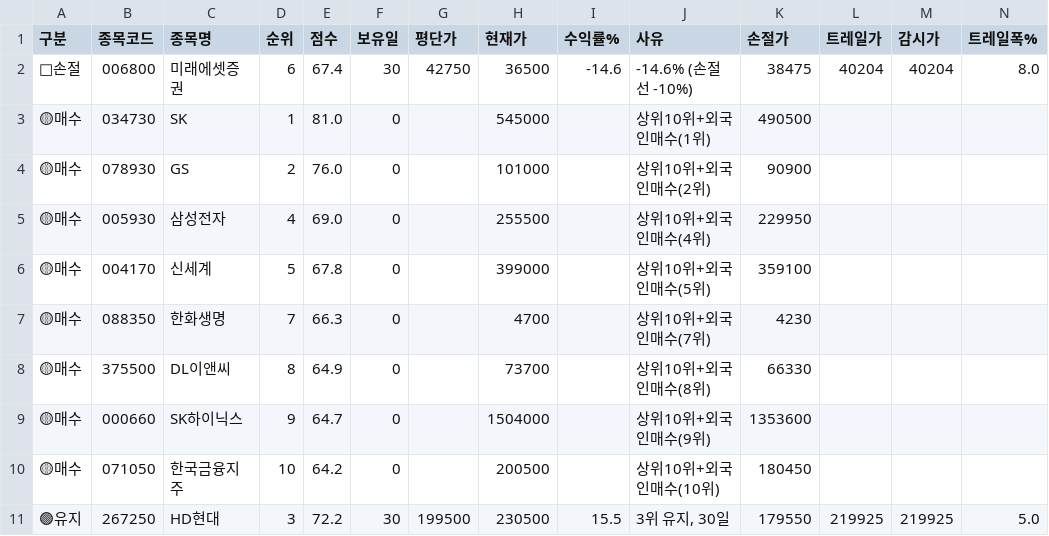
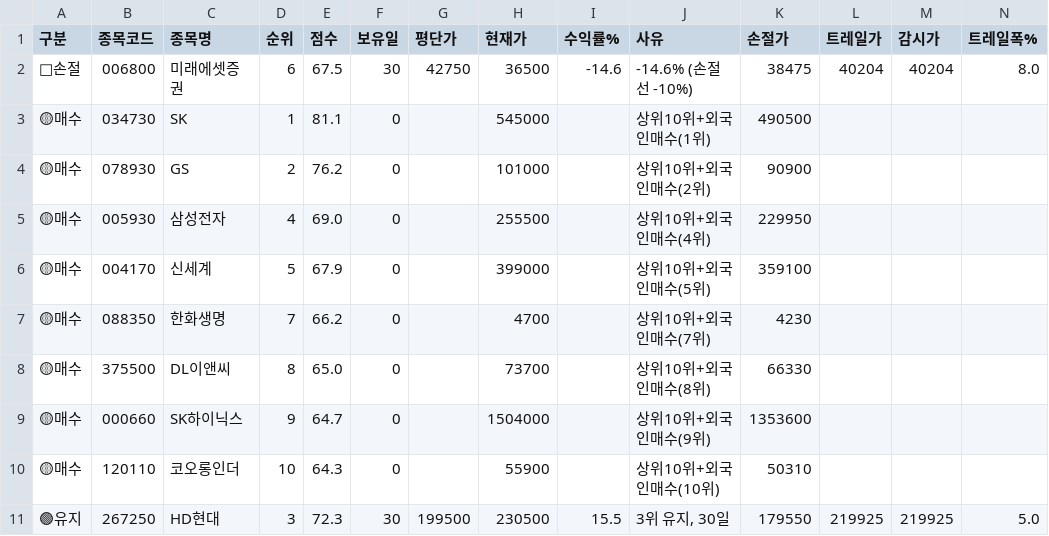
Before and after one commit to sunbmj4119-cmd/rich, a CSV file: data/signals_today.csv, drawn as a sheet; only a part is shown; removed rows and columns are numbered as before the commit, all else as after; rows hold the shown columns only; the diff names each change by its address in the sheet, - before the commit and + after, or states it on an @@ line.

```diff
--- a/data/signals_today.csv
+++ b/data/signals_today.csv
-E2 (점수): 67.4
+E2 (점수): 67.5
-E3 (점수): 81.0
+E3 (점수): 81.1
-E4 (점수): 76.0
+E4 (점수): 76.2
-E6 (점수): 67.8
+E6 (점수): 67.9
-E7 (점수): 66.3
+E7 (점수): 66.2
-E8 (점수): 64.9
+E8 (점수): 65.0
-row 10: 🟡매수 | 071050 | 한국금융지주 | 10 | 64.2 | 0 |  | 200500 |  | 상위10위+외국인매수(10위) | 180450
+row 10: 🟡매수 | 120110 | 코오롱인더 | 10 | 64.3 | 0 |  | 55900 |  | 상위10위+외국인매수(10위) | 50310
-E11 (점수): 72.2
+E11 (점수): 72.3
```
Also changed, not shown: 9 other files.
